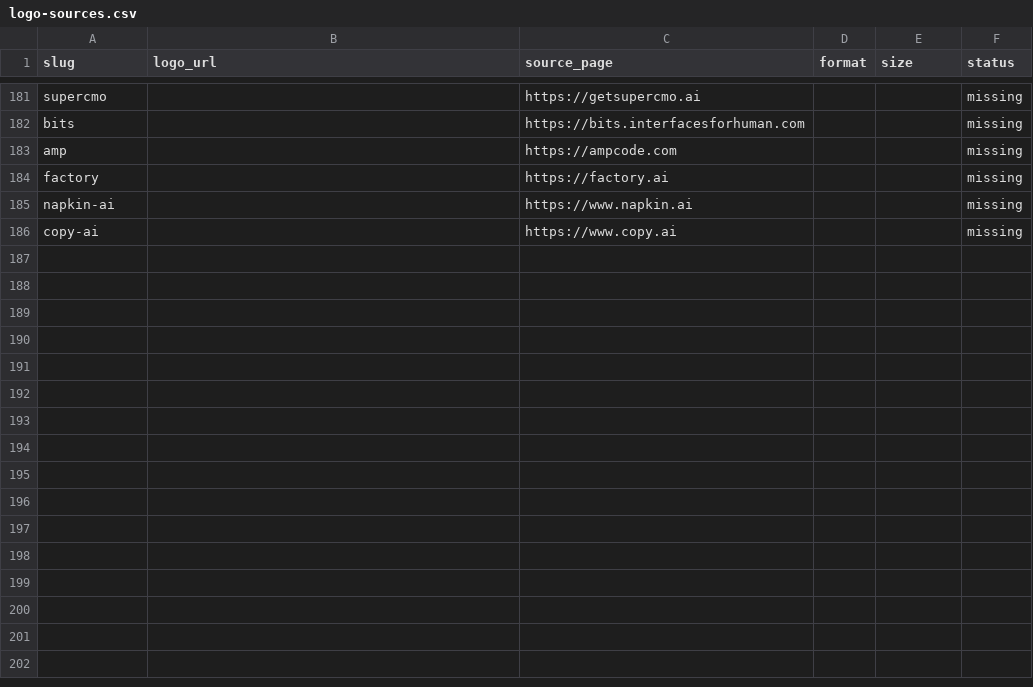
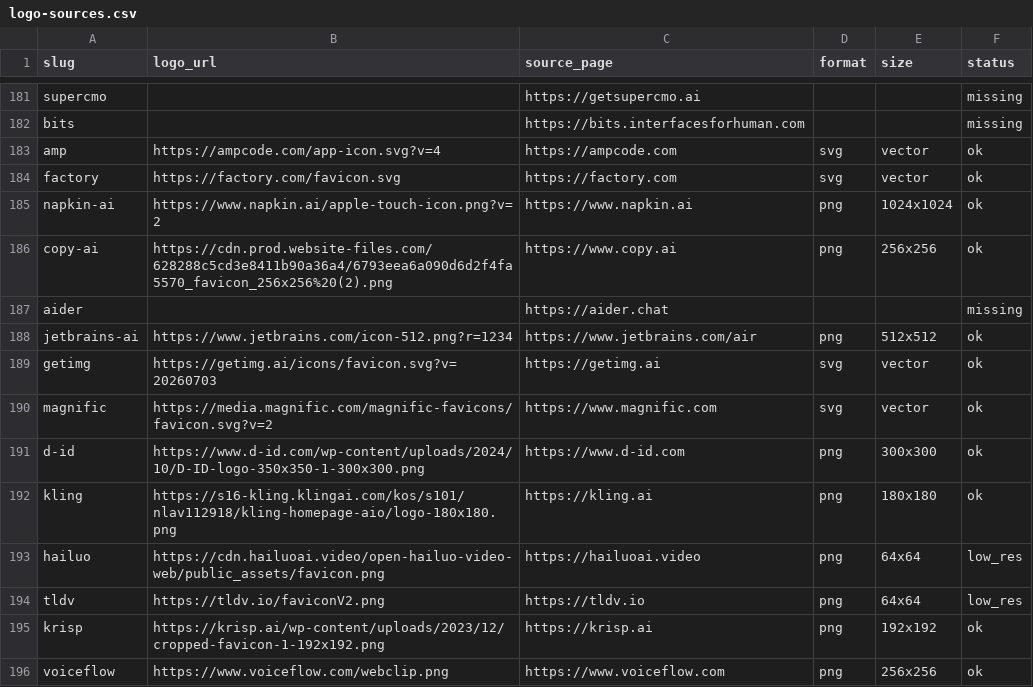
Before and after one commit to mputiyon1985/bestbotfor, a CSV file: src/data/logo-sources.csv, drawn as a sheet; only a part is shown, gaps mark what is left out.

Commit message:
catalog: fold in Forge expansion (14 unrated tools, logos, monthly prices / annual labels)

```diff
--- a/src/data/logo-sources.csv
+++ b/src/data/logo-sources.csv
@@ -182,5 +182,15 @@ supercmo,,https://getsupercmo.ai,,,missing
 bits,,https://bits.interfacesforhuman.com,,,missing
-amp,,https://ampcode.com,,,missing
-factory,,https://factory.ai,,,missing
-napkin-ai,,https://www.napkin.ai,,,missing
-copy-ai,,https://www.copy.ai,,,missing
+amp,https://ampcode.com/app-icon.svg?v=4,https://ampcode.com,svg,vector,ok
+factory,https://factory.com/favicon.svg,https://factory.com,svg,vector,ok
+napkin-ai,https://www.napkin.ai/apple-touch-icon.png?v=2,https://www.napkin.ai,png,1024x1024,ok
+copy-ai,https://cdn.prod.website-files.com/628288c5cd3e8411b90a36a4/6793eea6a090d6d2f4fa5570_favicon_256x256%20(2).png,https://www.copy.ai,png,256x256,ok
+aider,,https://aider.chat,,,missing
+jetbrains-ai,https://www.jetbrains.com/icon-512.png?r=1234,https://www.jetbrains.com/air,png,512x512,ok
+getimg,https://getimg.ai/icons/favicon.svg?v=20260703,https://getimg.ai,svg,vector,ok
+magnific,https://media.magnific.com/magnific-favicons/favicon.svg?v=2,https://www.magnific.com,svg,vector,ok
+d-id,https://www.d-id.com/wp-content/uploads/2024/10/D-ID-logo-350x350-1-300x300.png,https://www.d-id.com,png,300x300,ok
+kling,https://s16-kling.klingai.com/kos/s101/nlav112918/kling-homepage-aio/logo-180x180.png,https://kling.ai,png,180x180,ok
+hailuo,https://cdn.hailuoai.video/open-hailuo-video-web/public_assets/favicon.png,https://hailuoai.video,png,64x64,low_res
+tldv,https://tldv.io/faviconV2.png,https://tldv.io,png,64x64,low_res
+krisp,https://krisp.ai/wp-content/uploads/2023/12/cropped-favicon-1-192x192.png,https://krisp.ai,png,192x192,ok
+voiceflow,https://www.voiceflow.com/webclip.png,https://www.voiceflow.com,png,256x256,ok
```
Also changed, not shown: 19 other files.
